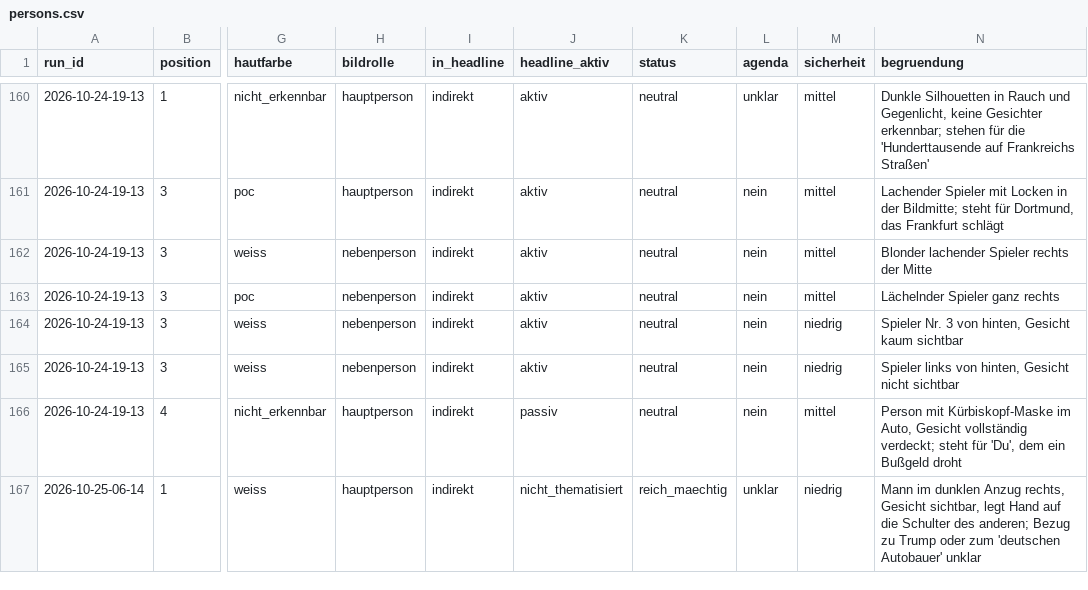
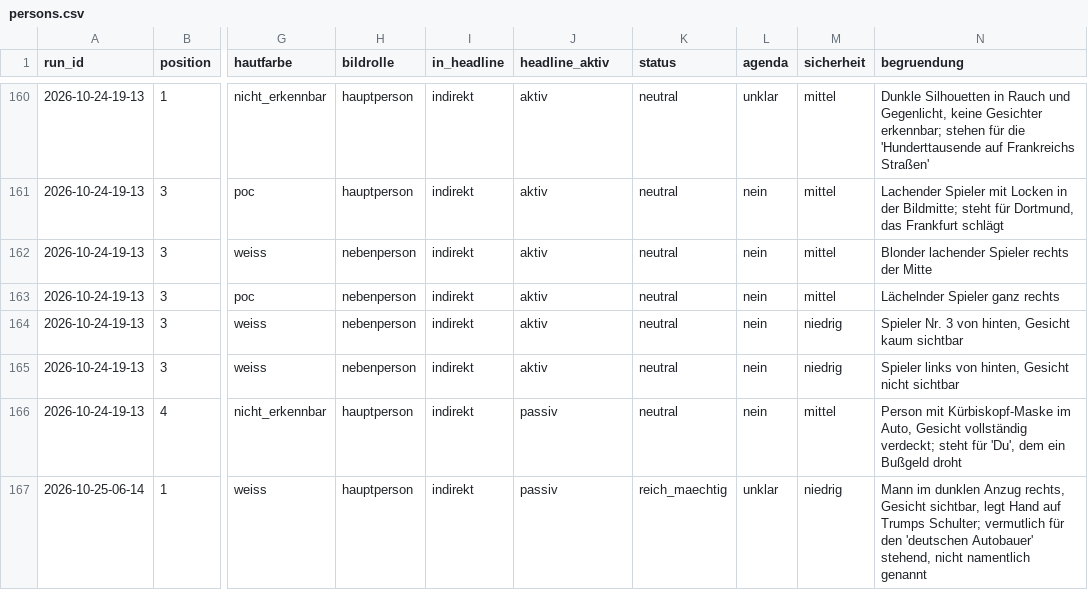
Before and after one commit to happkatharina71-bit/crmd, a CSV file: webde-monitor/data/persons.csv, drawn as a sheet; only a part is shown, gaps mark what is left out; the diff covers the shown part only; the diff names each change by its address in the sheet, - before the commit and + after, or states it on an @@ line.

```diff
--- a/webde-monitor/data/persons.csv
+++ b/webde-monitor/data/persons.csv
-J167 (headline_aktiv): nicht_thematisiert
+J167 (headline_aktiv): passiv
-N167 (begruendung): …Hand auf die Schulter des anderen; Bezug zu Trump oder zum 'deutschen Autobauer' unklar
+N167 (begruendung): …Hand auf Trumps Schulter; vermutlich für den 'deutschen Autobauer' stehend, nicht namentlich genannt
```
Also changed, not shown: 39 edited cells elsewhere in this file, webde-monitor/data/teasers.csv, 8 other files.
